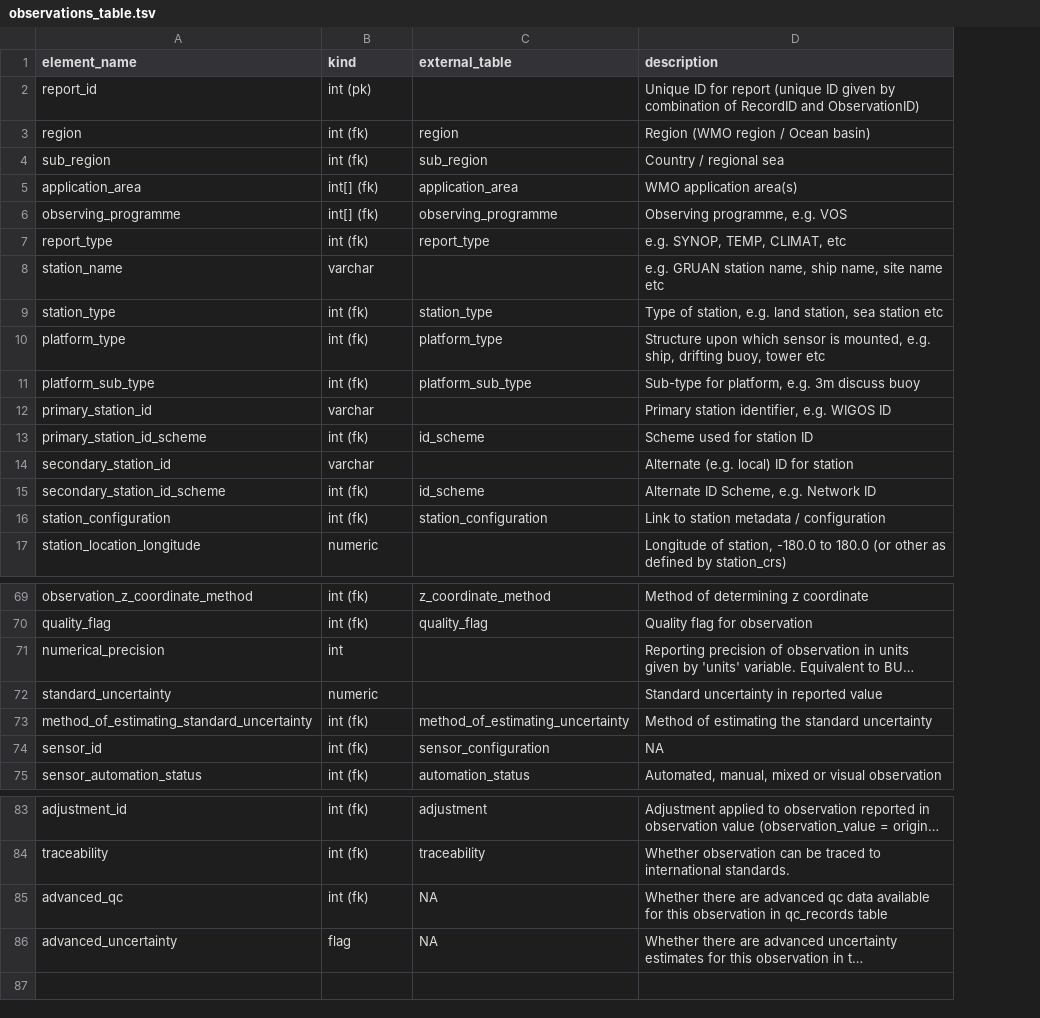
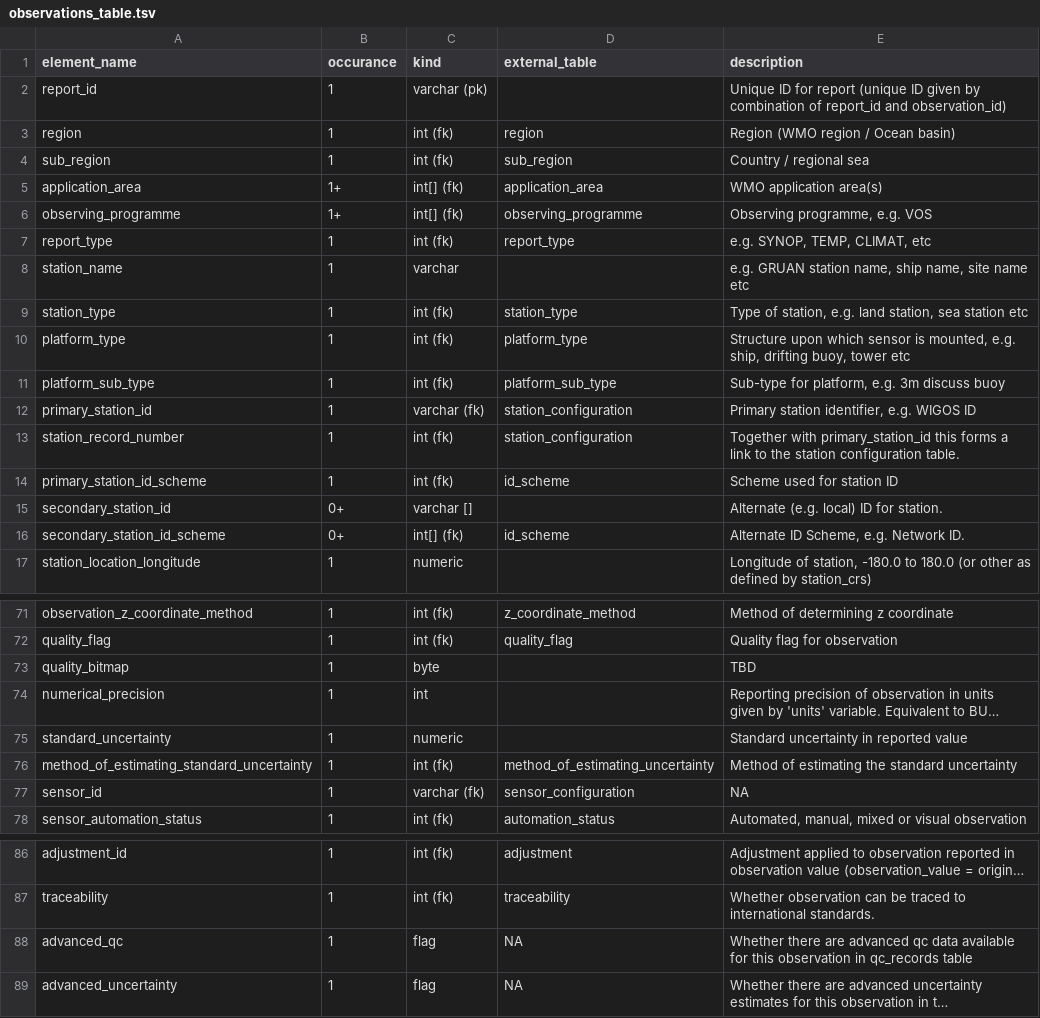
Before and after one commit to glamod/common_data_model, a TSV file: tables/tsv/observations_table.tsv, drawn as a sheet; only a part is shown, gaps mark what is left out; long unchanged cells end in …; removed rows and columns are numbered as before the commit, all else as after; the diff covers the shown part only; the diff names each change by its address in the sheet, - before the commit and + after, or states it on an @@ line.

```diff
--- a/tables/tsv/observations_table.tsv
+++ b/tables/tsv/observations_table.tsv
+column B (occurance), rows 2-12: 1 | 1 | 1 | 1+ | 1+ | 1 | 1 | 1 | 1 | 1 | 1; rows 14-17: 1 | 0+ | 0+ | 1; rows 71-72: 1 | 1; rows 74-78: all 1; rows 86-89: all 1
-C2 (kind): int (pk)
+C2 (kind): varchar (pk)
-E2 (description): …combination of RecordID and ObservationID)
+E2 (description): …combination of report_id and observation_id)
-C12 (kind): varchar
+C12 (kind): varchar (fk)
-D12 (external_table): (empty)
+D12 (external_table): station_configuration
+row 13: station_record_number | 1 | int (fk) | station_configuration | Together with primary_station_id this forms a link to the station configuration table.
-C15 (kind): varchar
+C15 (kind): varchar []
-E15 (description): Alternate (e.g. local) ID for station
+E15 (description): Alternate (e.g. local) ID for station.
-C16 (kind): int (fk)
+C16 (kind): int[] (fk)
-E16 (description): Alternate ID Scheme, e.g. Network ID
+E16 (description): Alternate ID Scheme, e.g. Network ID.
-row 16: station_configuration | int (fk) | station_configuration | Link to station metadata / configuration
+row 73: quality_bitmap | 1 | byte |  | TBD
-C77 (kind): int (fk)
+C77 (kind): varchar (fk)
-C88 (kind): int (fk)
+C88 (kind): flag
```
Also changed, not shown: 2 added rows and 8 edited cells elsewhere in this file, tables/tsv/profile_configuration.tsv, tables/tsv/sensor_configuration.tsv, 12 other files.
